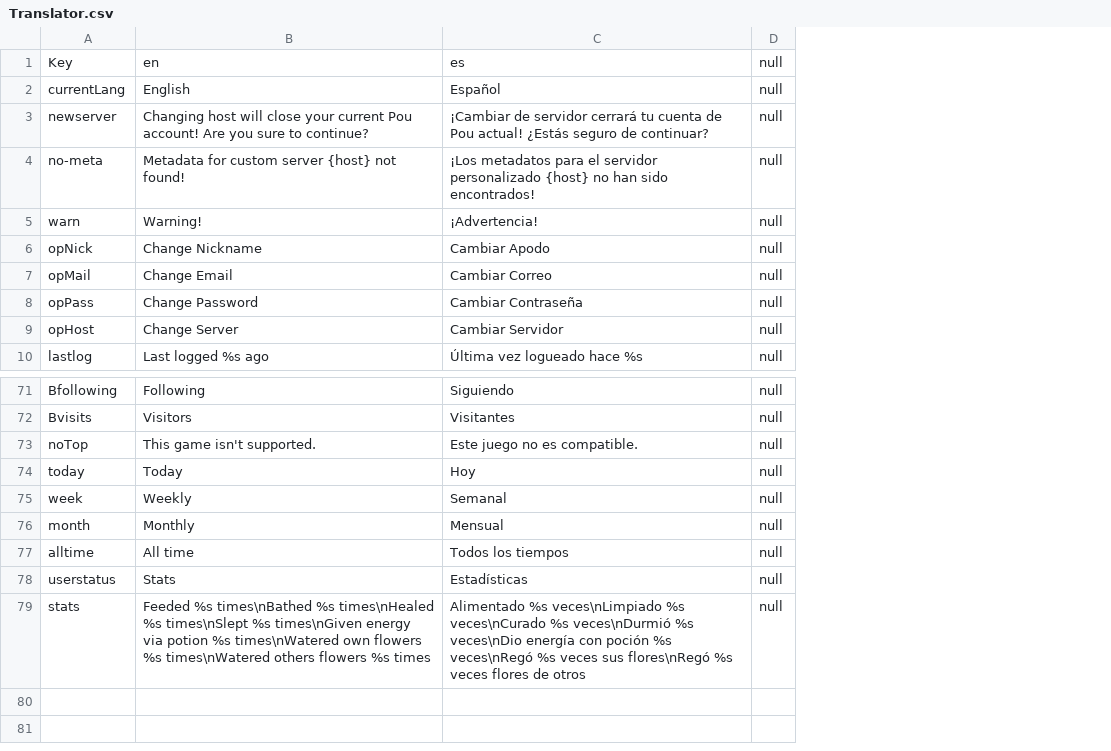
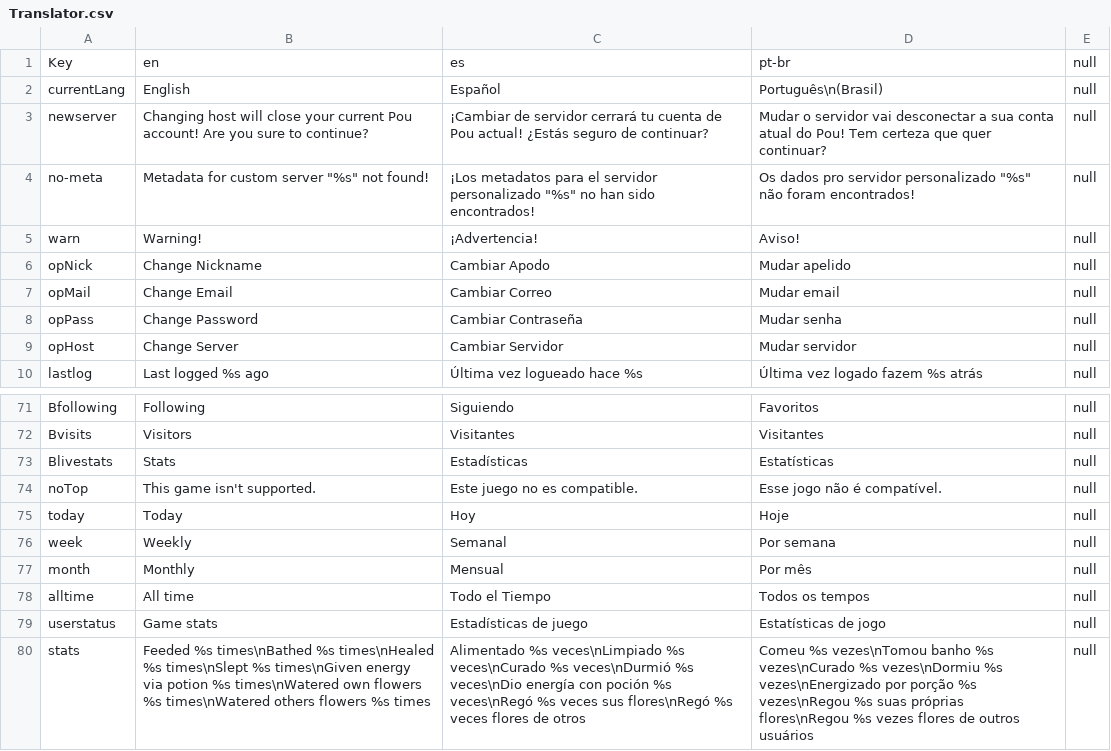
Before and after one commit to H401217/pou-search, a CSV file: Translator.csv, drawn as a sheet; only a part is shown, gaps mark what is left out; addresses are those after the commit; the diff names each change by its address in the sheet, - before the commit and + after, or states it on an @@ line.

```diff
--- a/Translator.csv
+++ b/Translator.csv
+column D, rows 1-10: pt-br | Português\n(Brasil) | Mudar o servidor vai desconectar a sua conta atual do Pou! Tem certeza que quer continuar? | Os dados pro servidor personalizado "%s" não foram encontrados! | Aviso! | Mudar apelido | Mudar email | Mudar senha | Mudar servidor | Última vez logado fazem %s atrás; rows 71-72: Favoritos | Visitantes; rows 74-80: Esse jogo não é compatível. | Hoje | Por semana | Por mês | Todos os tempos | Estatísticas de jogo | Comeu %s vezes\nTomou banho %s vezes\nCurado %s vezes\nDormiu %s vezes\nEnergizado por porção %s vezes\nRegou %s suas próprias flores\nRegou %s vezes flores de outros usuários
-B4: Metadata for custom server {host} not found!
+B4: Metadata for custom server "%s" not found!
-C4: …servidor personalizado {host} no han…
+C4: …servidor personalizado "%s" no han…
+row 73: Blivestats | Stats | Estadísticas | Estatísticas | null
-C78: Todos los tiempos
+C78: Todo el Tiempo
-B79: Stats
+B79: Game stats
-C79: Estadísticas
+C79: Estadísticas de juego
```
Also changed, not shown: 7 other files.
